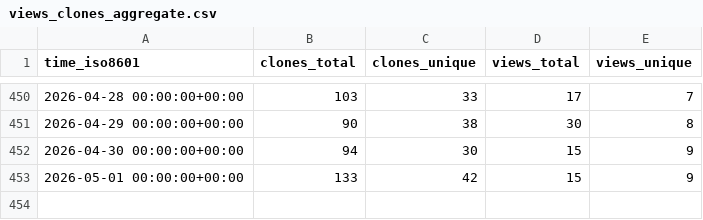
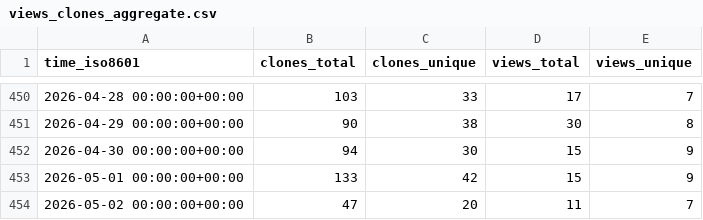
Before and after one commit to astro-informatics/s2fft, a CSV file: astro-informatics/s2fft/ghrs-data/views_clones_aggregate.csv, drawn as a sheet; only a part is shown, gaps mark what is left out.

```diff
--- a/astro-informatics/s2fft/ghrs-data/views_clones_aggregate.csv
+++ b/astro-informatics/s2fft/ghrs-data/views_clones_aggregate.csv
@@ -453 +453,2 @@ time_iso8601,clones_total,clones_unique,views_total,views_unique
 2026-05-01 00:00:00+00:00,133,42,15,9
+2026-05-02 00:00:00+00:00,47,20,11,7
```
Also changed, not shown: 1 other file.
